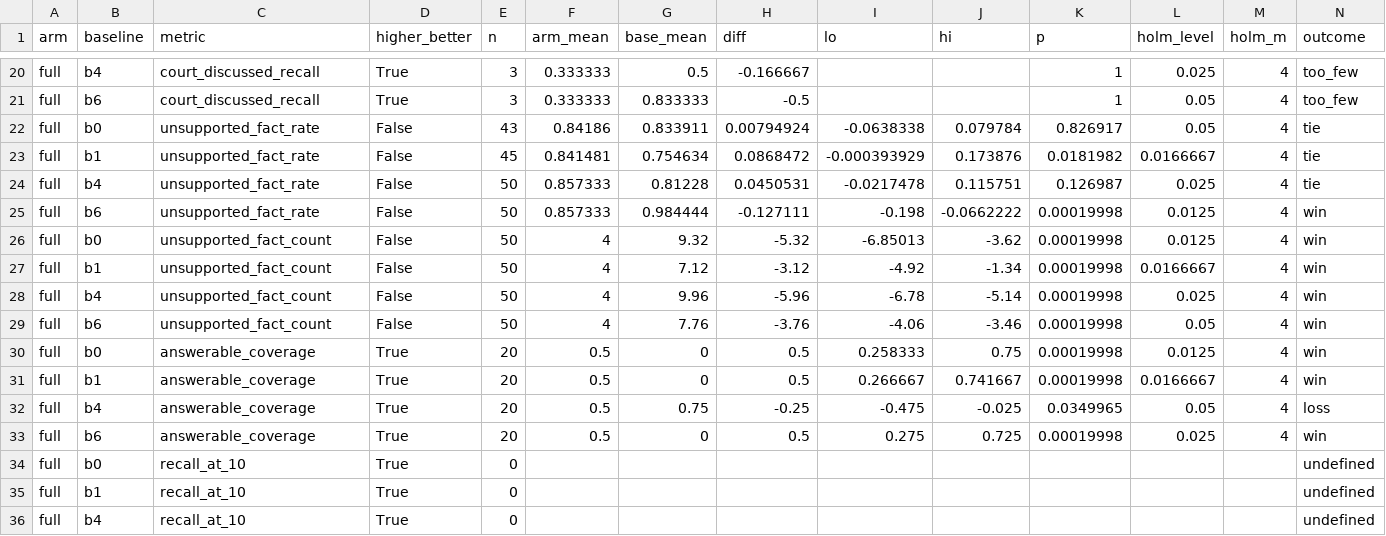
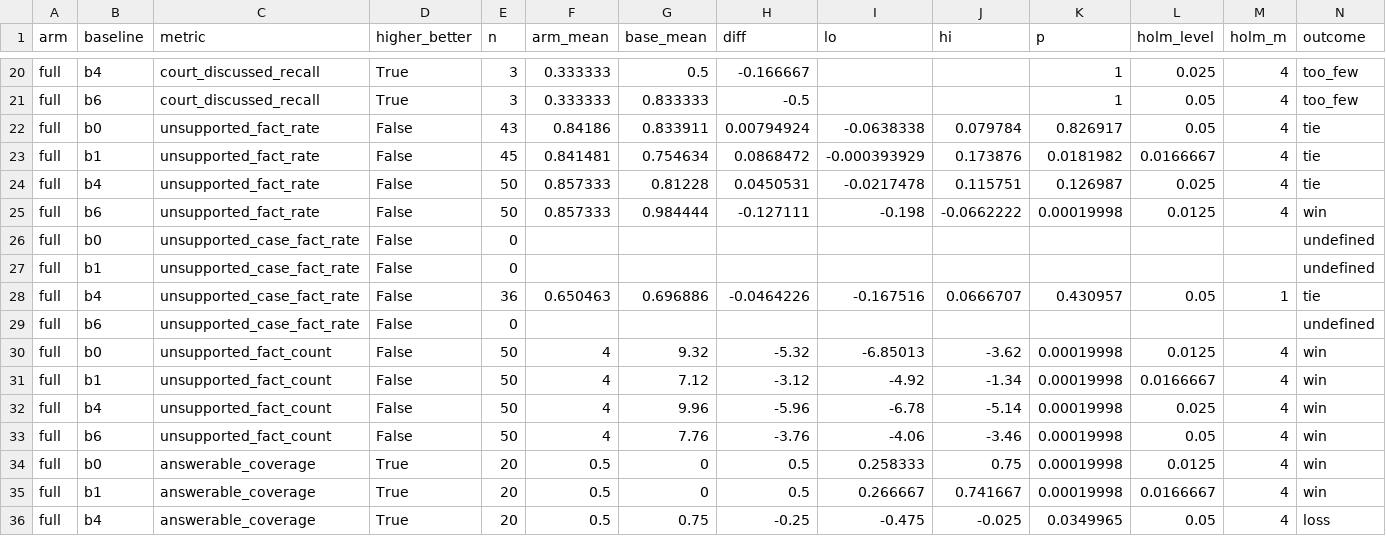
Before and after one commit to vishakkashyapk30/lma-group-project, a CSV file: docs/results/wlt/v1.csv, drawn as a sheet; only a part is shown, gaps mark what is left out; the shorter side is filled out with more unchanged rows; the diff names each change by its address in the sheet, - before the commit and + after, or states it on an @@ line.

```diff
--- a/docs/results/wlt/v1.csv
+++ b/docs/results/wlt/v1.csv
+row 26: full | b0 | unsupported_case_fact_rate | False | 0 |  |  |  |  |  |  |  |  | undefined
+row 27: full | b1 | unsupported_case_fact_rate | False | 0 |  |  |  |  |  |  |  |  | undefined
+row 28: full | b4 | unsupported_case_fact_rate | False | 36 | 0.650463 | 0.696886 | -0.0464226 | -0.167516 | 0.0666707 | 0.430957 | 0.05 | 1 | tie
+row 29: full | b6 | unsupported_case_fact_rate | False | 0 |  |  |  |  |  |  |  |  | undefined
```
Also changed, not shown: docs/results/wlt/gemini.csv, 6 other files.
